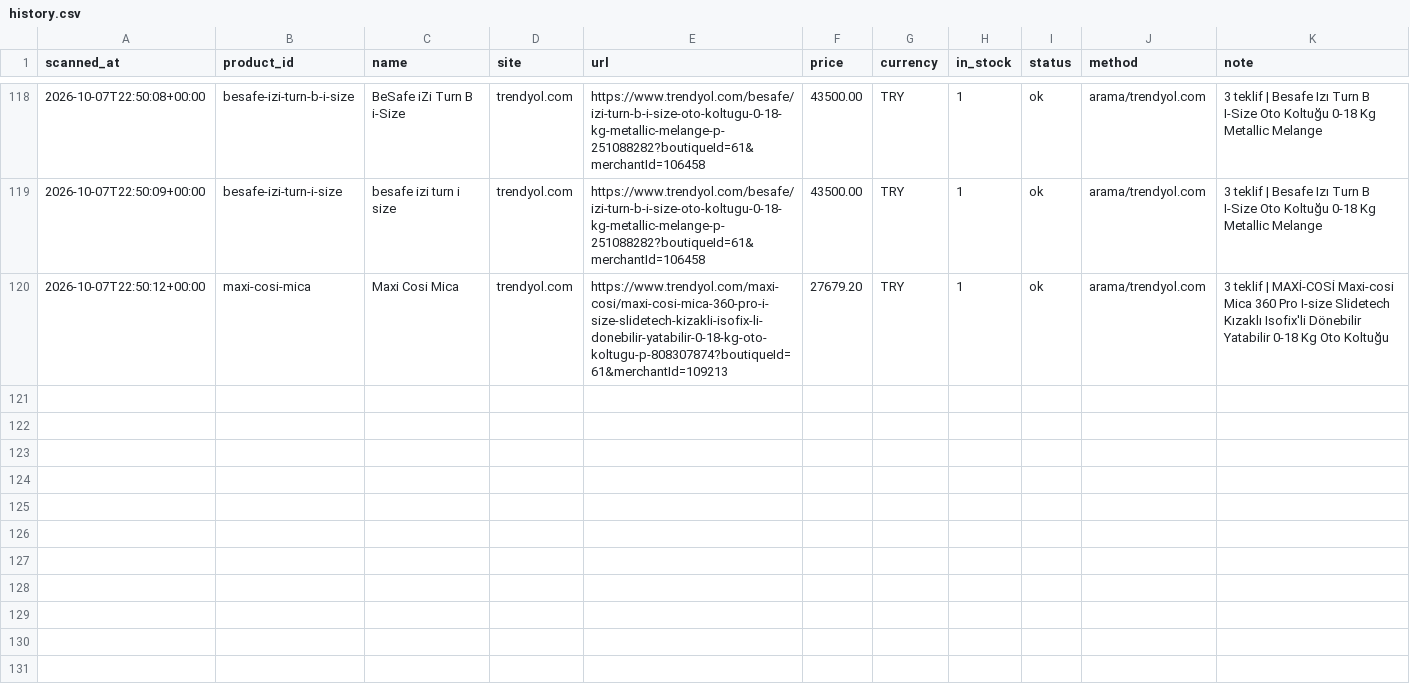
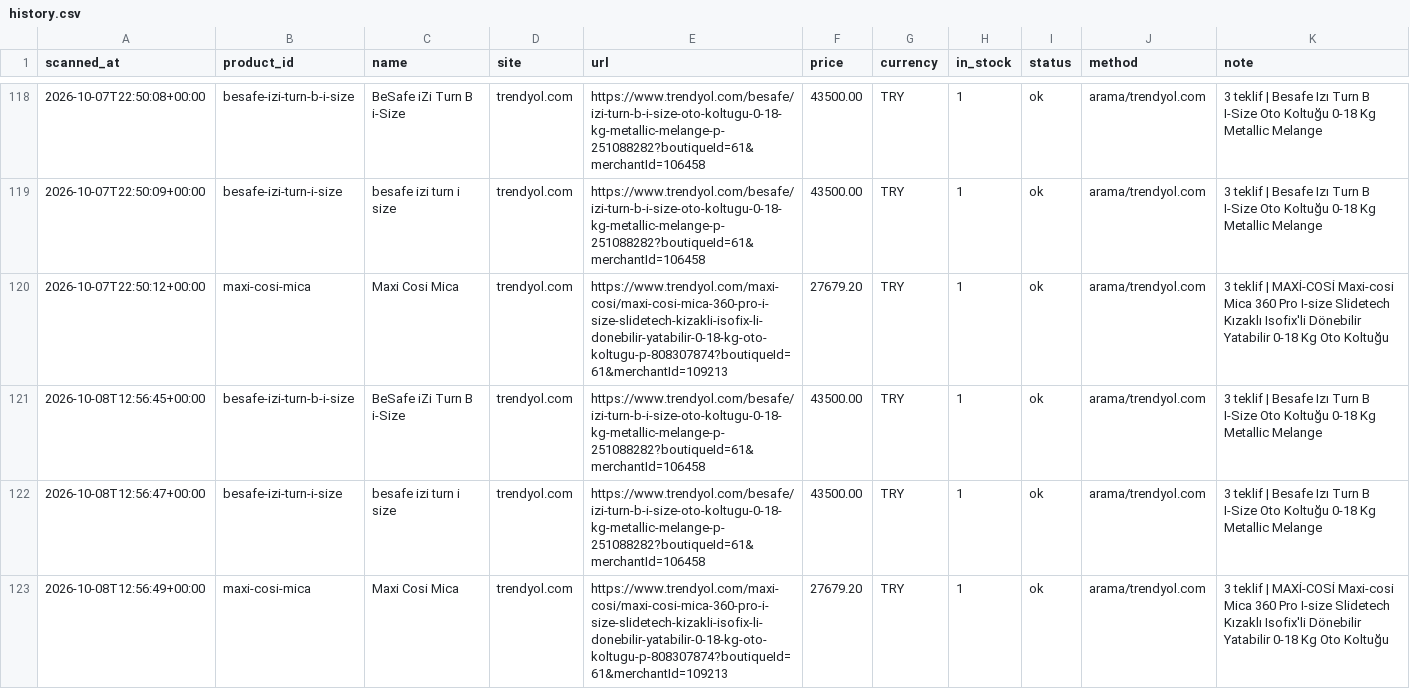
Before and after one commit to kaan2635/fiyat-takip, a CSV file: data/history.csv, drawn as a sheet; only a part is shown, gaps mark what is left out; the diff names each change by its address in the sheet, - before the commit and + after, or states it on an @@ line.

```diff
--- a/data/history.csv
+++ b/data/history.csv
+row 121: 2026-10-08T12:56:45+00:00 | besafe-izi-turn-b-i-size | BeSafe iZi Turn B i-Size | trendyol.com | https://www.trendyol.com/besafe/izi-turn-b-i-size-oto-koltugu-0-18-kg-metallic-melange-p-251088282?boutiqueId=61&merchantId=106458 | 43500.00 | TRY | 1 | ok | arama/trendyol.com | 3 teklif | Besafe Izı Turn B I-Size Oto Koltuğu 0-18 Kg Metallic Melange
+row 122: 2026-10-08T12:56:47+00:00 | besafe-izi-turn-i-size | besafe izi turn i size | trendyol.com | https://www.trendyol.com/besafe/izi-turn-b-i-size-oto-koltugu-0-18-kg-metallic-melange-p-251088282?boutiqueId=61&merchantId=106458 | 43500.00 | TRY | 1 | ok | arama/trendyol.com | 3 teklif | Besafe Izı Turn B I-Size Oto Koltuğu 0-18 Kg Metallic Melange
+row 123: 2026-10-08T12:56:49+00:00 | maxi-cosi-mica | Maxi Cosi Mica | trendyol.com | https://www.trendyol.com/maxi-cosi/maxi-cosi-mica-360-pro-i-size-slidetech-kizakli-isofix-li-donebilir-yatabilir-0-18-kg-oto-koltugu-p-808307874?boutiqueId=61&merchantId=109213 | 27679.20 | TRY | 1 | ok | arama/trendyol.com | 3 teklif | MAXİ-COSİ Maxi-cosi Mica 360 Pro I-size Slidetech Kızaklı Isofix'li Dönebilir Yatabilir 0-18 Kg Oto Koltuğu
```
Also changed, not shown: 2 other files.
